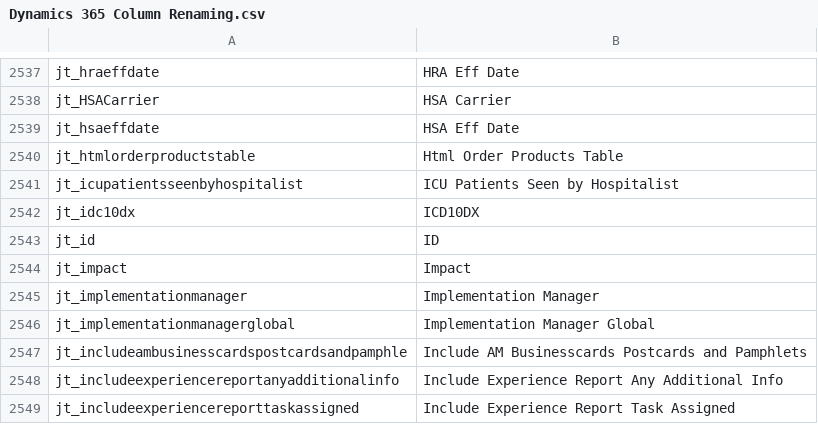
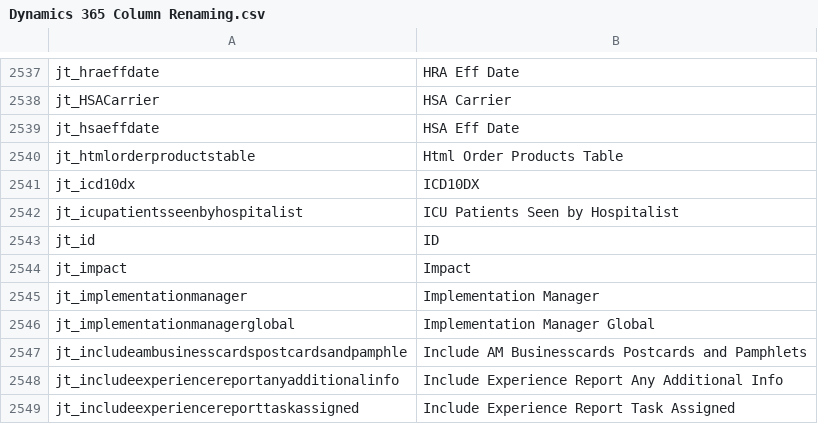
Before and after one commit to preston-reynolds/M-aids, a CSV file: Dynamics 365 Column Renaming.csv, drawn as a sheet; only a part is shown, gaps mark what is left out; removed rows and columns are numbered as before the commit, all else as after; the diff names each change by its address in the sheet, - before the commit and + after, or states it on an @@ line.

Commit message:
Update Dynamics 365 Column Renaming.csv
Fixed icd10dx typo. jh

```diff
--- a/Dynamics 365 Column Renaming.csv
+++ b/Dynamics 365 Column Renaming.csv
+row 2541: jt_icd10dx | ICD10DX
-row 2542: jt_idc10dx | ICD10DX
```
